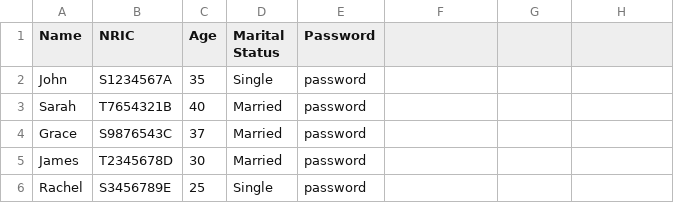
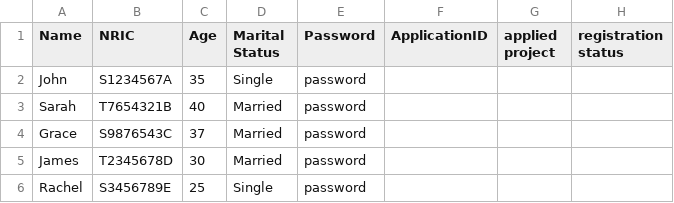
Before and after one commit to zixuantannn/sc2002-bto, a CSV file: ApplicantList.csv, drawn as a sheet; the diff names each change by its address in the sheet, - before the commit and + after, or states it on an @@ line.

Commit message:
Update ApplicantList.csv

```diff
--- a/ApplicantList.csv
+++ b/ApplicantList.csv
-F1: (empty)
+F1: ApplicationID
-G1: (empty)
+G1: applied project
-H1: (empty)
+H1: registration status
```
